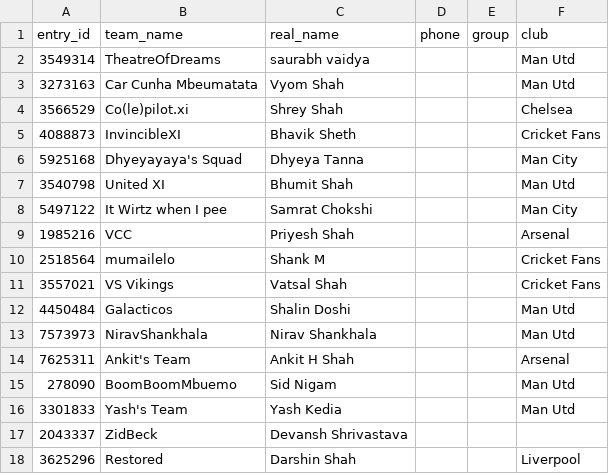
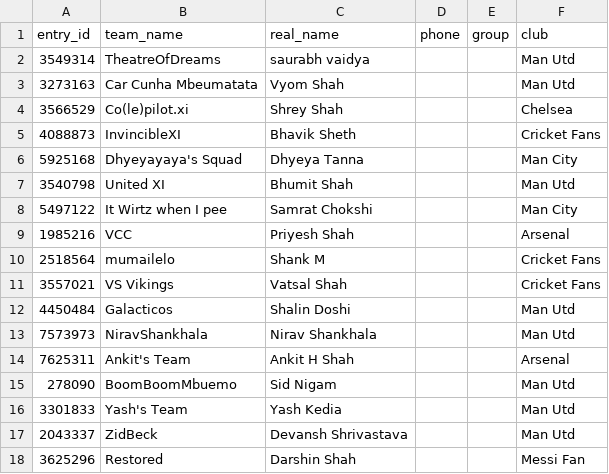
Before and after one commit to sidnigam/fantasy-bros-fpl.github.io, a CSV file: data/podar-supremacy/roster.csv, drawn as a sheet.

```diff
--- a/data/podar-supremacy/roster.csv
+++ b/data/podar-supremacy/roster.csv
@@ -16,3 +16,3 @@ entry_id,team_name,real_name,phone,group,club
 3301833,Yash's Team,Yash Kedia,,,Man Utd
-2043337,ZidBeck,Devansh Shrivastava,,,
-3625296,Restored,Darshin Shah,,,Liverpool
+2043337,ZidBeck,Devansh Shrivastava,,,Man Utd
+3625296,Restored,Darshin Shah,,,Messi Fan
```
Also changed, not shown: 3 other files.
